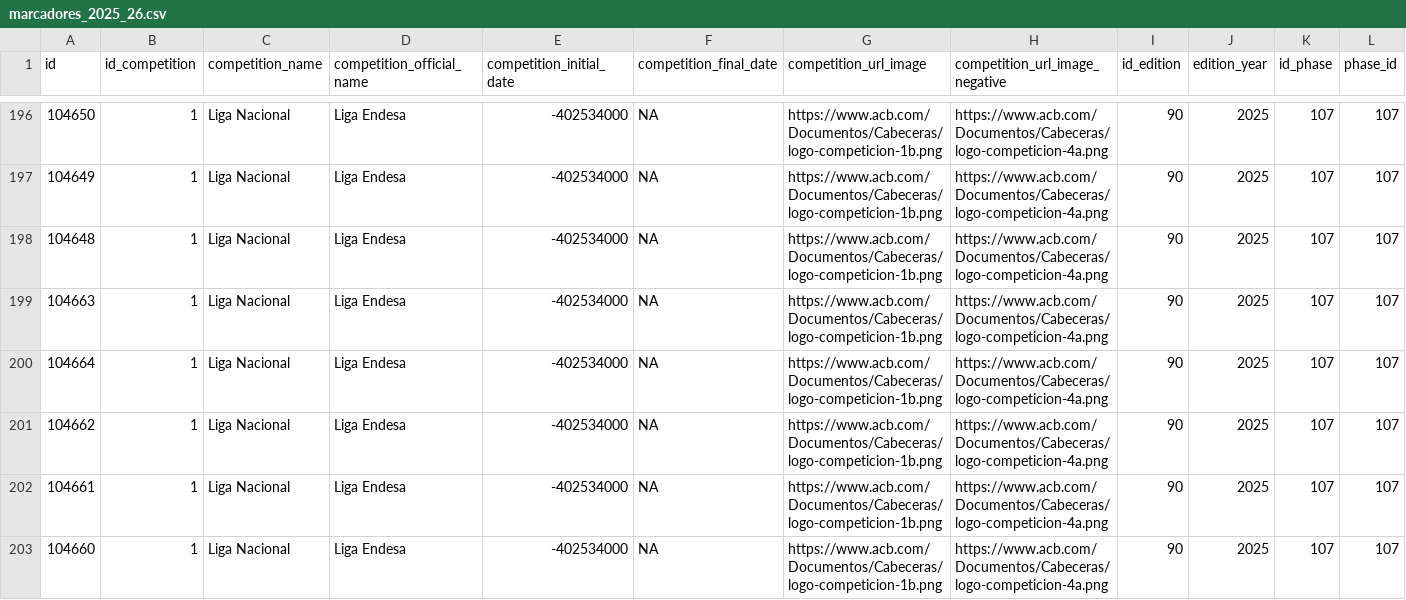
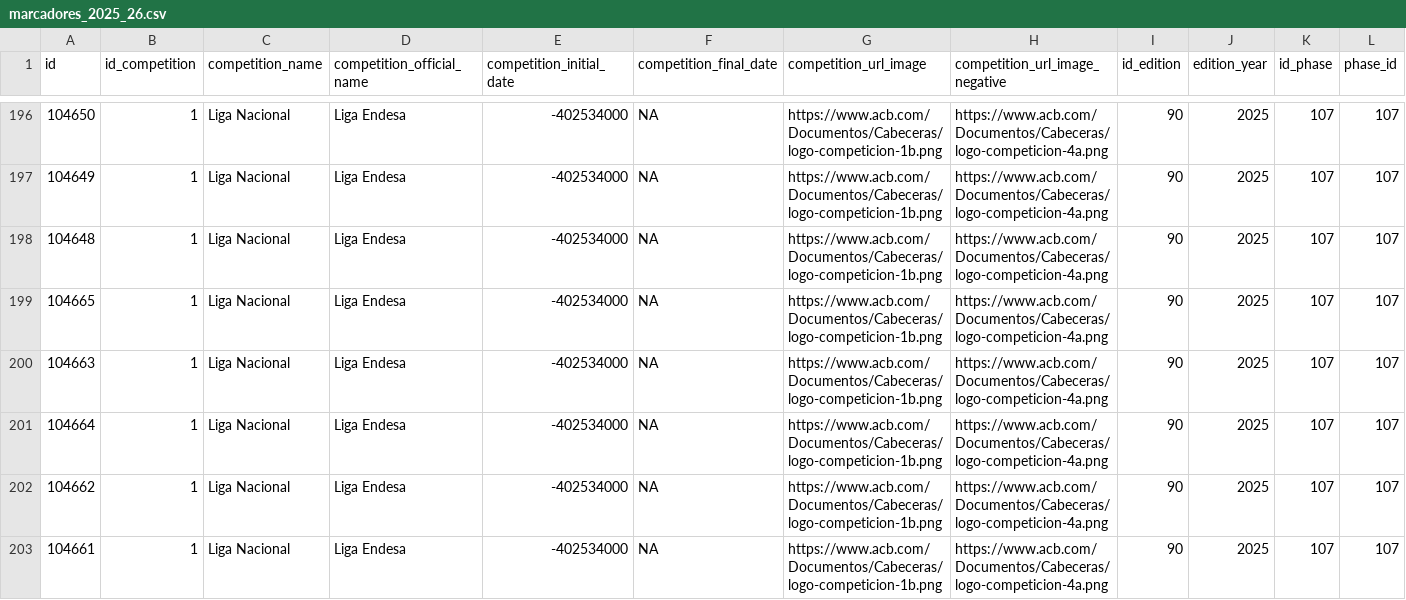
Before and after one commit to IvoVillanueva/pbp-acb-2025-26, a CSV file: data/marcadores_2025_26.csv, drawn as a sheet; only a part is shown, gaps mark what is left out; the shorter side is filled out with more unchanged rows; rows hold the shown columns only; the diff names each change by its address in the sheet, - before the commit and + after, or states it on an @@ line.

```diff
--- a/data/marcadores_2025_26.csv
+++ b/data/marcadores_2025_26.csv
+row 199: 104665 | 1 | Liga Nacional | Liga Endesa | -402534000 | NA | https://www.acb.com/Documentos/Cabeceras/logo-competicion-1b.png | https://www.acb.com/Documentos/Cabeceras/logo-competicion-4a.png | 90 | 2025 | 107 | 107
```
Also changed, not shown: data/racha_2025_26.csv.
